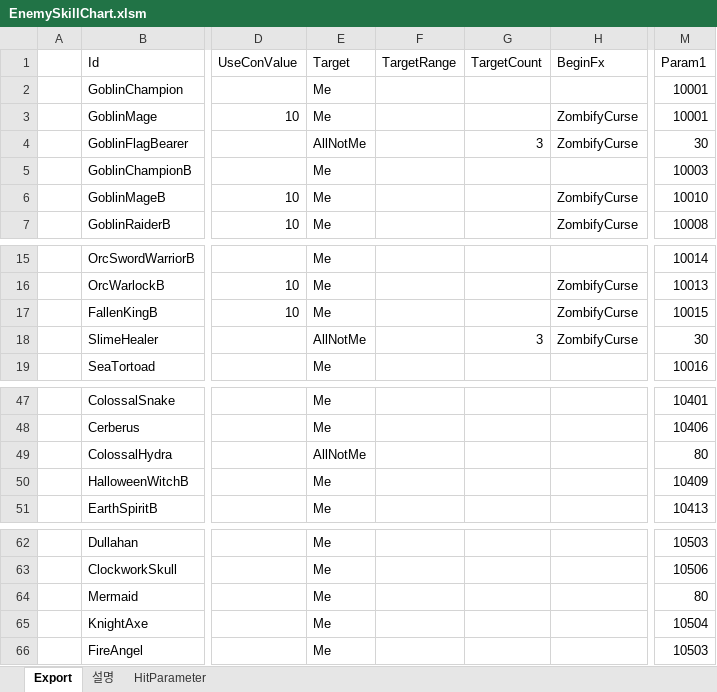
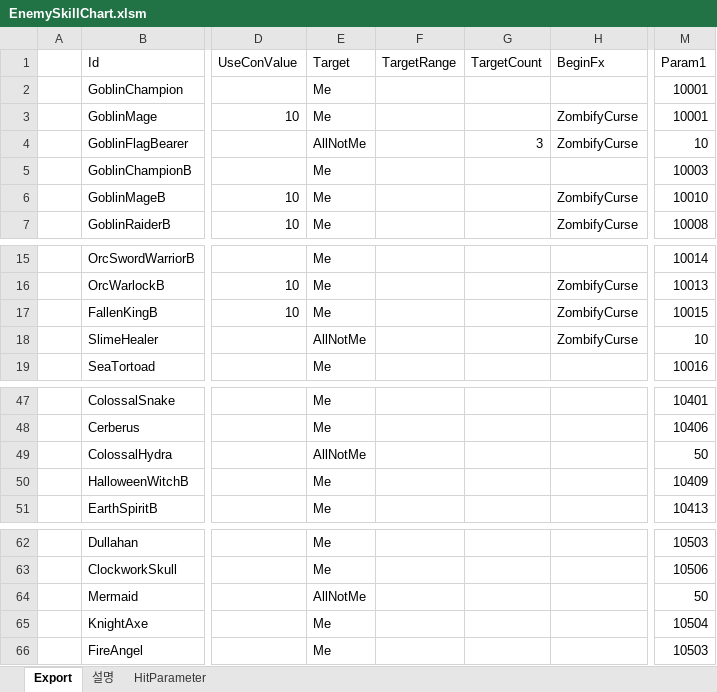
Before and after one commit to BlindBullet/ProjectDF, an Excel workbook: Assets/DataTables~/EnemySkillChart.xlsm, sheet Export, drawn as a sheet; only a part is shown, gaps mark what is left out; values as stored, in another font and other column widths than the file's, no borders; charts and pictures not drawn; the diff names each change by its address in the sheet, - before the commit and + after, or states it on an @@ line.

```diff
--- a/Assets/DataTables~/EnemySkillChart.xlsm (sheet Export)
+++ b/Assets/DataTables~/EnemySkillChart.xlsm (sheet Export)
-M4 (Param1): 30
+M4 (Param1): 10
-G18 (TargetCount): 3
+G18 (TargetCount): (empty)
-M18 (Param1): 30
+M18 (Param1): 10
-M49 (Param1): 80
+M49 (Param1): 50
-E64 (Target): Me
+E64 (Target): AllNotMe
-M64 (Param1): 80
+M64 (Param1): 50
```
Also changed, not shown: charts or pictures, 1 other file.
